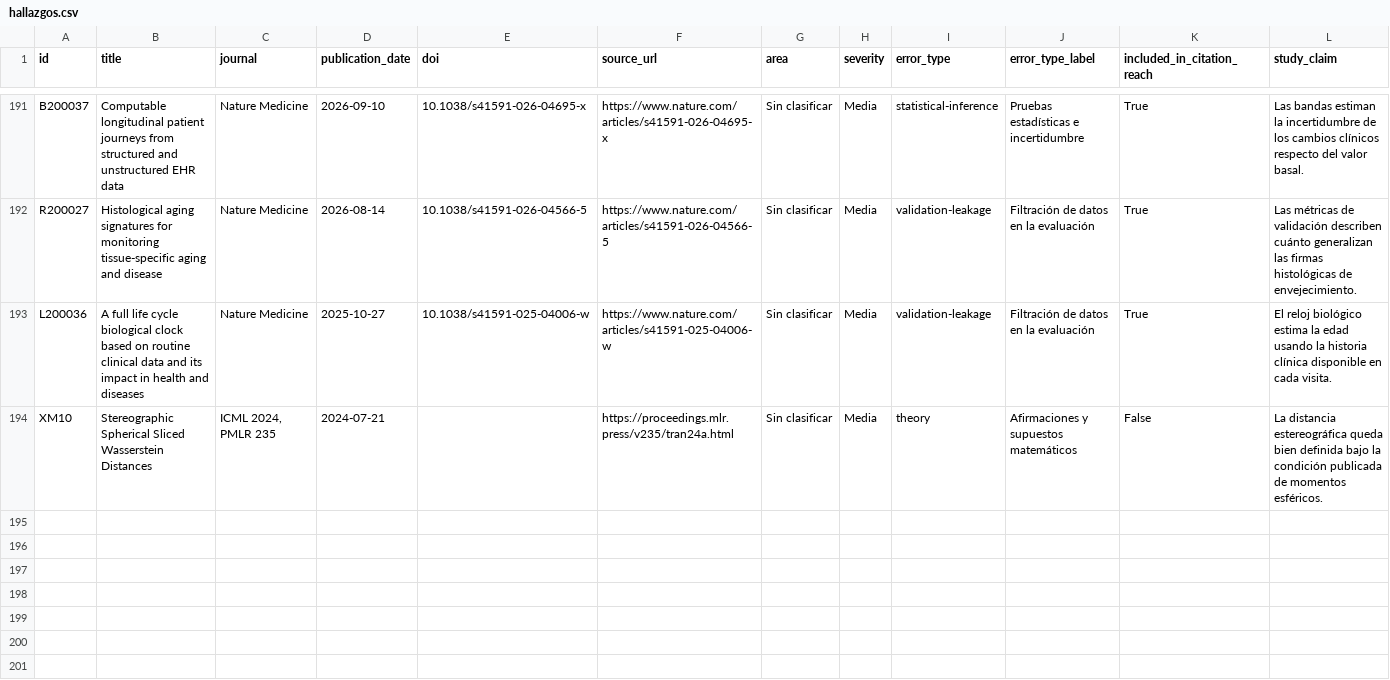
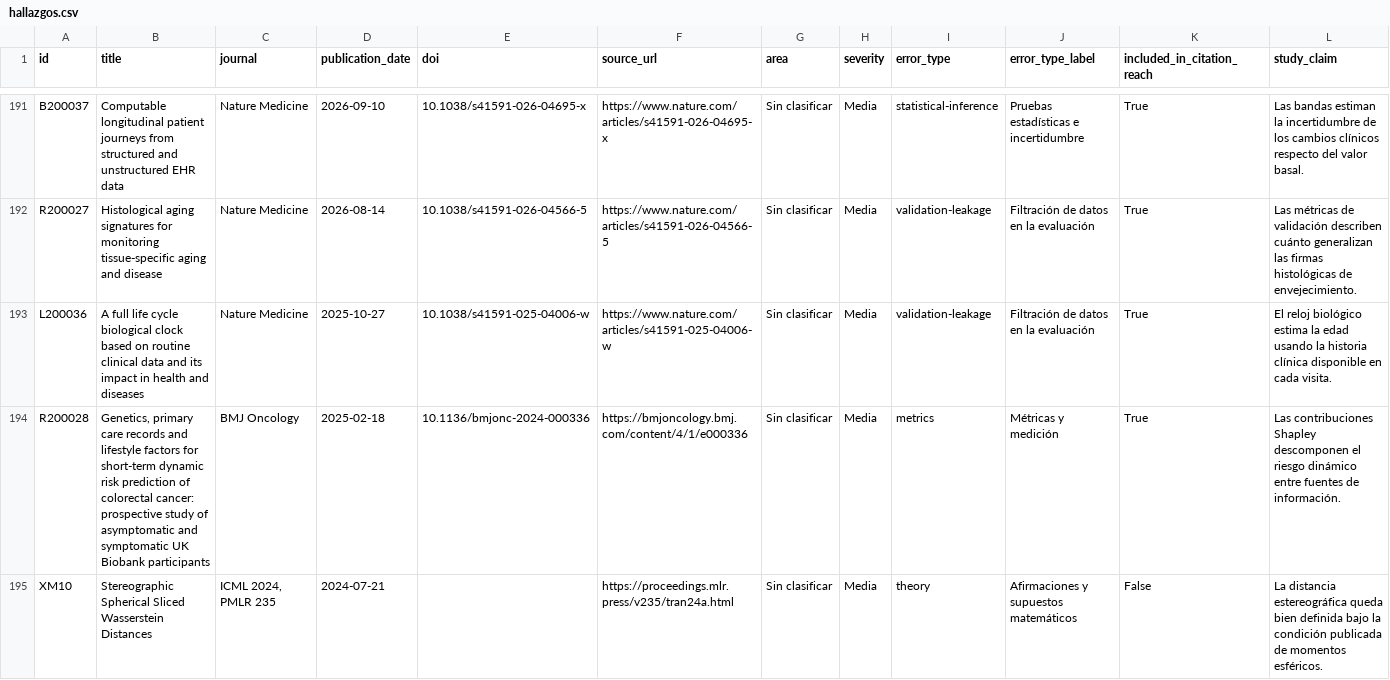
Before and after one commit to alandaitch/auditoria-publicaciones-cientificas, a CSV file: hallazgos.csv, drawn as a sheet; only a part is shown, gaps mark what is left out; rows hold the shown columns only; the diff names each change by its address in the sheet, - before the commit and + after, or states it on an @@ line.

Commit message:
Update eligible findings and aggregate status

```diff
--- a/hallazgos.csv
+++ b/hallazgos.csv
+row 194: R200028 | Genetics, primary care records and lifestyle factors for short-term dynamic risk prediction of colorectal cancer: prospective study of asymptomatic and symptomatic UK Biobank participants | BMJ Oncology | 2025-02-18 | 10.1136/bmjonc-2024-000336 | https://bmjoncology.bmj.com/content/4/1/e000336 | Sin clasificar | Media | metrics | Métricas y medición | True | Las contribuciones Shapley descomponen el riesgo dinámico entre fuentes de información.
```
Also changed, not shown: findings.csv, 24 other files.
